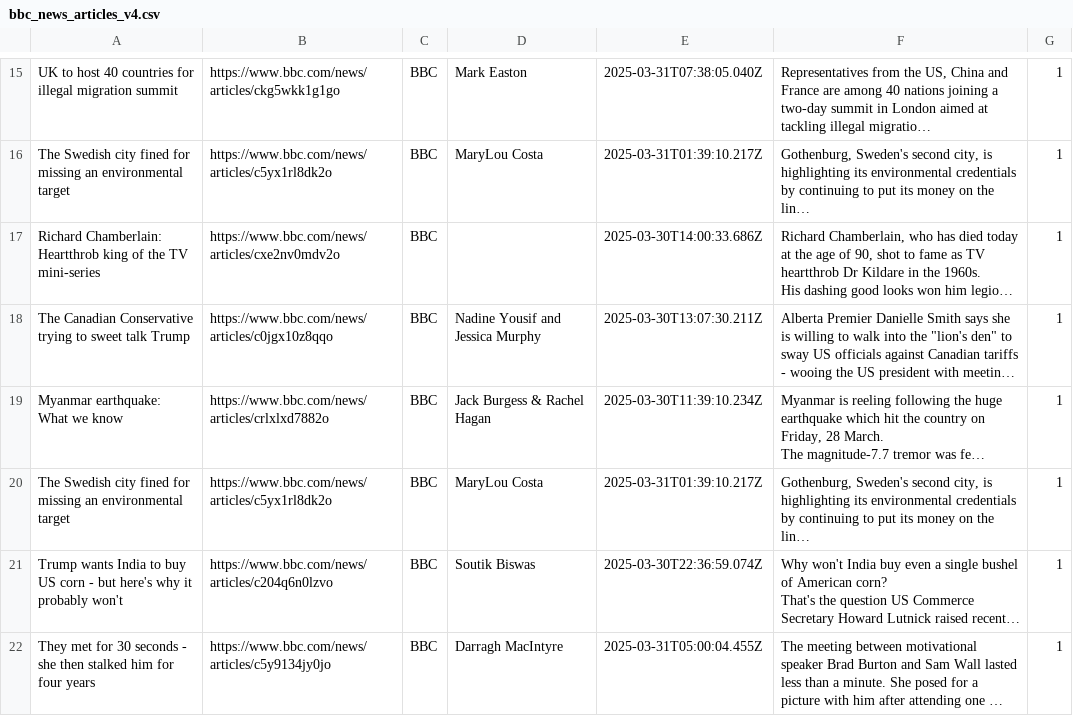
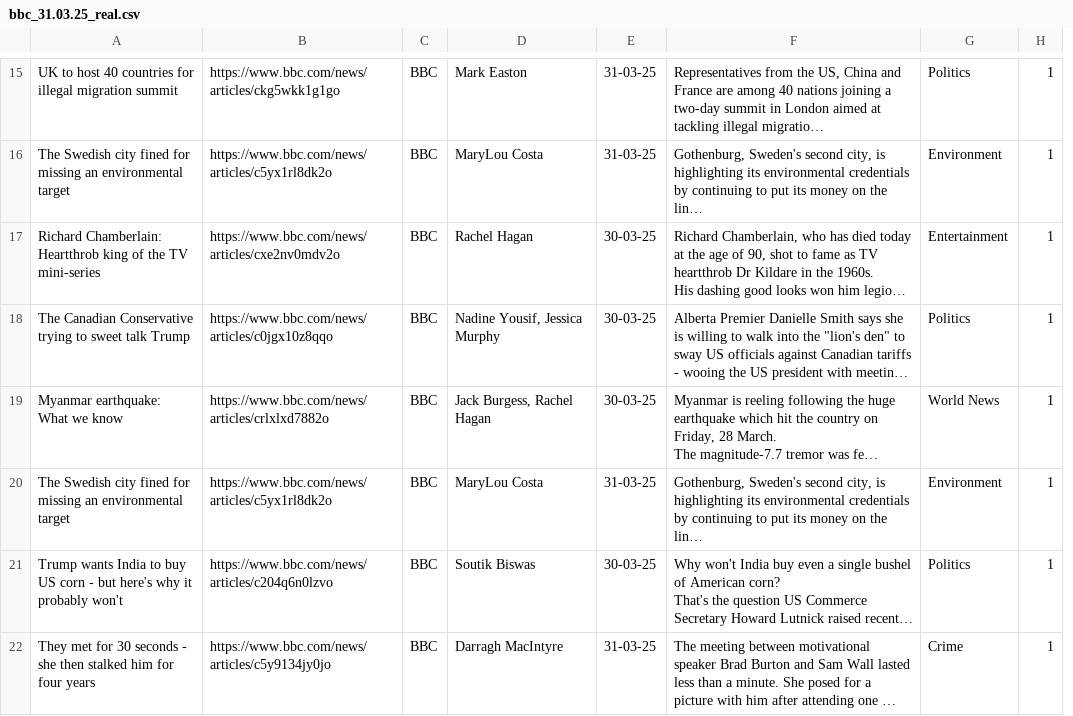
Before and after one commit to ivetkalchev/DeFactify, a CSV file: scraper/dataset/bbc_31.03.25_real.csv (was scraper/not relevant/bbc_news_articles_v4.csv), drawn as a sheet; only a part is shown, gaps mark what is left out; long unchanged cells end in …; removed rows and columns are numbered as before the commit, all else as after; the diff covers the shown part only; the diff names each change by its address in the sheet, - before the commit and + after, or states it on an @@ line.

```diff
--- a/scraper/not relevant/bbc_news_articles_v4.csv
+++ b/scraper/dataset/bbc_31.03.25_real.csv
-column E, rows 15-22: 2025-03-31T07:38:05.040Z | 2025-03-31T01:39:10.217Z | 2025-03-30T14:00:33.686Z | 2025-03-30T13:07:30.211Z | 2025-03-30T11:39:10.234Z | 2025-03-31T01:39:10.217Z | 2025-03-30T22:36:59.074Z | 2025-03-31T05:00:04.455Z
+column E, rows 15-22: 31-03-25 | 31-03-25 | 30-03-25 | 30-03-25 | 30-03-25 | 31-03-25 | 30-03-25 | 31-03-25
+column G, rows 15-22: Politics | Environment | Entertainment | Politics | World News | Environment | Politics | Crime
-D17: (empty)
+D17: Rachel Hagan
-D18: Nadine Yousif and Jessica Murphy
+D18: Nadine Yousif, Jessica Murphy
-D19: Jack Burgess & Rachel Hagan
+D19: Jack Burgess, Rachel Hagan
```
Also changed, not shown: 1 added row, 1 removed row and 15 edited cells elsewhere in this file, scraper/dataset/bbc_06.04.25_real.csv, scraper/dataset/bbc_07.04.25_real.csv, 19 other files.
